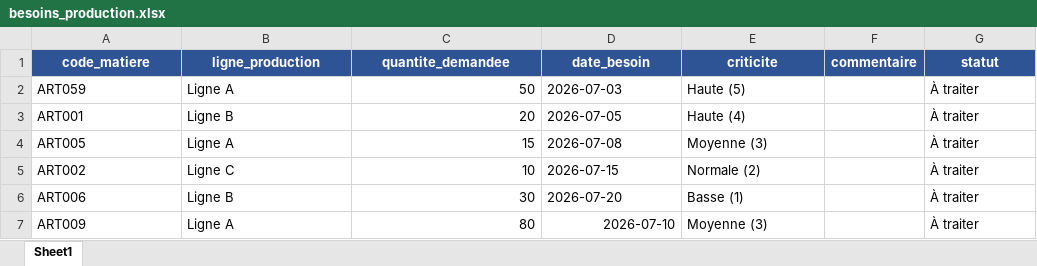
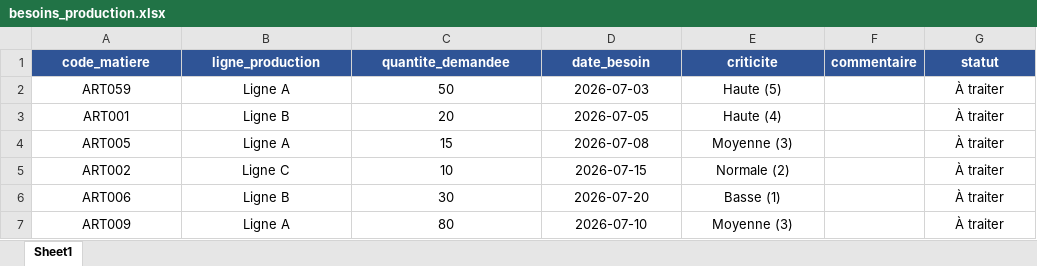
Before and after one commit to Isra-chamli/pilotage-stock-production, an Excel workbook: data/besoins_production.xlsx, sheet Sheet1, drawn as a sheet; values as stored, in another font and other column widths than the file's, no borders; the diff names each change by its address in the sheet, - before the commit and + after, or states it on an @@ line.

```diff
--- a/data/besoins_production.xlsx (sheet Sheet1)
+++ b/data/besoins_production.xlsx (sheet Sheet1)
-A2:B7 alignment: left
+A2:B7 alignment: center
-C2:C6 alignment: right
+C2:C6 alignment: center
-D2:E6 alignment: left
+D2:E6 alignment: center
-G2:G7 alignment: left
+G2:G7 alignment: center
-C7:D7 alignment: right
+C7:D7 alignment: center
-E7 alignment: left
+E7 alignment: center
```
Also changed, not shown: 2 other files.
